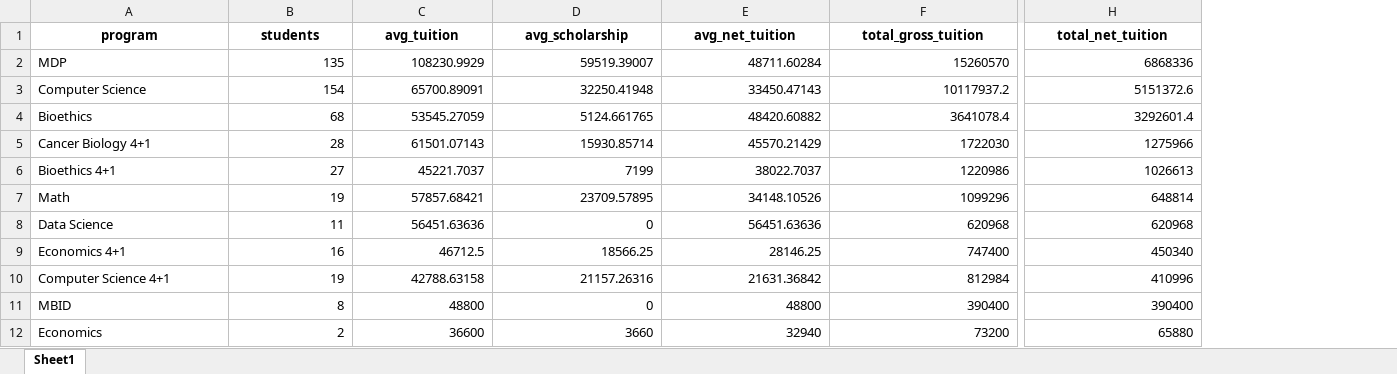
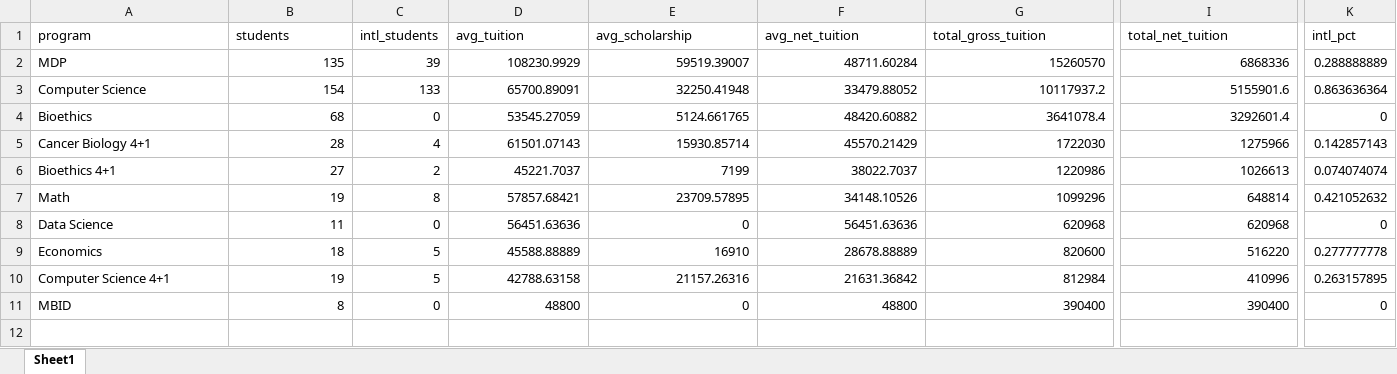
Before and after one commit to rjhunj2/grad-school-pricing, an Excel workbook: program_summary_output.xlsx, sheet Sheet1, drawn as a sheet; only a part is shown, gaps mark what is left out; values as stored, in another font and other column widths than the file's, no borders; removed rows and columns are numbered as before the commit, all else as after; rows hold the shown columns only; the diff covers the shown part only; the diff names each change by its address in the sheet, - before the commit and + after, or states it on an @@ line.

```diff
--- a/program_summary_output.xlsx (sheet Sheet1)
+++ b/program_summary_output.xlsx (sheet Sheet1)
+column C (intl_students), rows 2-8: 39 | 133 | 0 | 4 | 2 | 8 | 0; rows 10-11: 5 | 0
+column K (intl_pct), rows 2-8: 0.288888889 | 0.863636364 | 0 | 0.142857143 | 0.074074074 | 0.421052632 | 0; rows 10-11: 0.263157895 | 0
@@ A1:B1 bold: on → off, alignment: center → left @@
@@ D1:I1 bold: on → off, alignment: center → left @@
-F3 (avg_net_tuition): 33450.47143
+F3 (avg_net_tuition): 33479.88052
-I3 (total_net_tuition): 5151372.6
+I3 (total_net_tuition): 5155901.6
-row 9: Economics 4+1 | 16 | 46712.5 | 18566.25 | 28146.25 | 747400 | 450340
+row 9: Economics | 18 | 5 | 45588.88889 | 16910 | 28678.88889 | 820600 | 516220 | 0.277777778
-row 12: Economics | 2 | 36600 | 3660 | 32940 | 73200 | 65880
```
Also changed, not shown: cell formats elsewhere in this sheet, student_program_level_output.xlsx, 6 other files.
